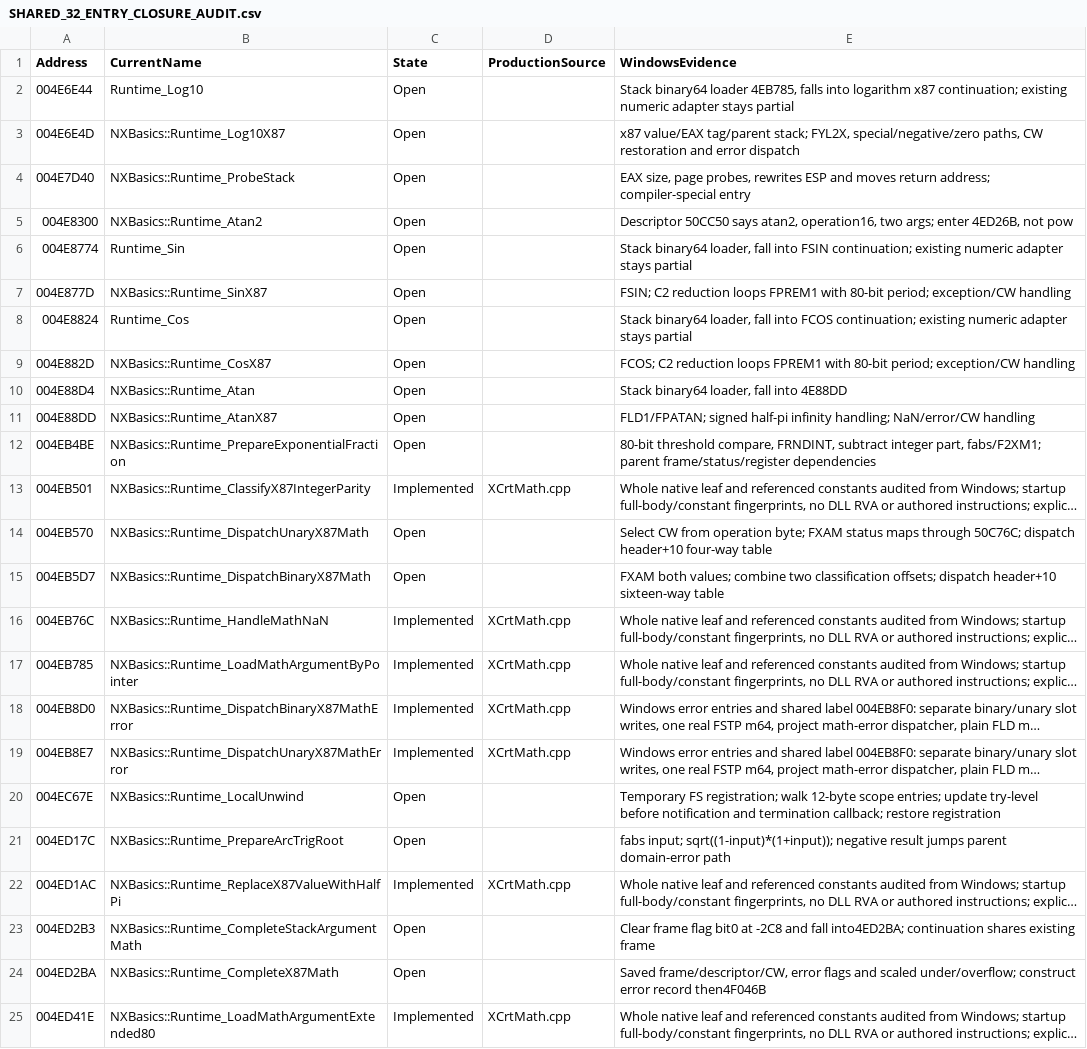
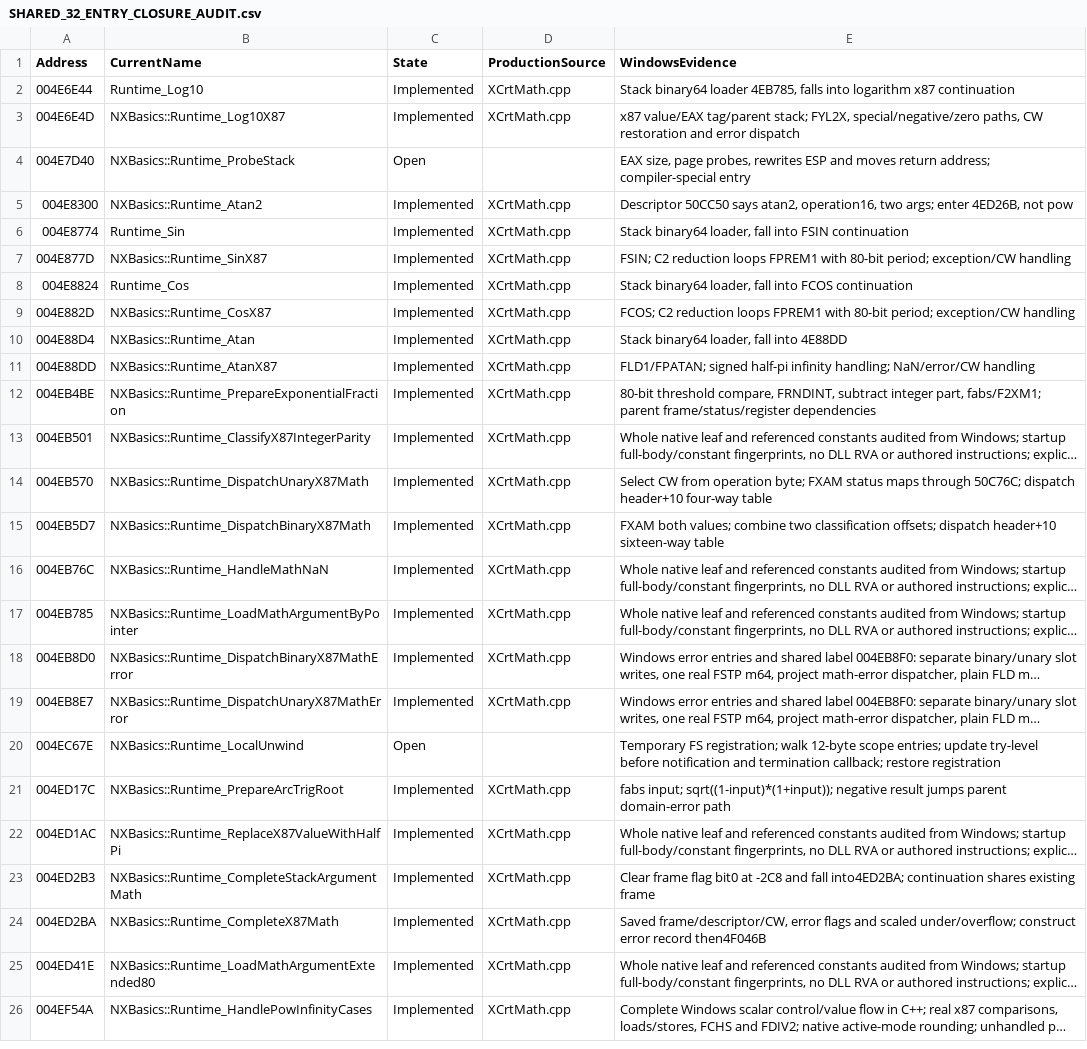
Before and after one commit to HaoJun0823/OpenVikings_cpp, a CSV file: docs/SHARED_32_ENTRY_CLOSURE_AUDIT.csv, drawn as a sheet; only a part is shown; the shorter side is filled out with more unchanged rows; long unchanged cells end in …; the diff names each change by its address in the sheet, - before the commit and + after, or states it on an @@ line.

```diff
--- a/docs/SHARED_32_ENTRY_CLOSURE_AUDIT.csv
+++ b/docs/SHARED_32_ENTRY_CLOSURE_AUDIT.csv
-C2:C3 (State): Open
+C2:C3 (State): Implemented
-D2:D3 (ProductionSource): (empty)
+D2:D3 (ProductionSource): XCrtMath.cpp
-E2 (WindowsEvidence): …logarithm x87 continuation; existing numeric adapter stays partial
+E2 (WindowsEvidence): …logarithm x87 continuation
-C5:C12 (State): Open
+C5:C12 (State): Implemented
-D5:D12 (ProductionSource): (empty)
+D5:D12 (ProductionSource): XCrtMath.cpp
-E6 (WindowsEvidence): …into FSIN continuation; existing numeric adapter stays partial
+E6 (WindowsEvidence): …into FSIN continuation
-E8 (WindowsEvidence): …into FCOS continuation; existing numeric adapter stays partial
+E8 (WindowsEvidence): …into FCOS continuation
-C14:C15 (State): Open
+C14:C15 (State): Implemented
-D14:D15 (ProductionSource): (empty)
+D14:D15 (ProductionSource): XCrtMath.cpp
-C21 (State): Open
+C21 (State): Implemented
-D21 (ProductionSource): (empty)
+D21 (ProductionSource): XCrtMath.cpp
-C23:C24 (State): Open
+C23:C24 (State): Implemented
-D23:D24 (ProductionSource): (empty)
+D23:D24 (ProductionSource): XCrtMath.cpp
```
Also changed, not shown: docs/SHARED_CURRENT_OPEN_ENTRIES.csv, docs/TEMPORARY_LINK_STUBS.csv, 8 other files.
